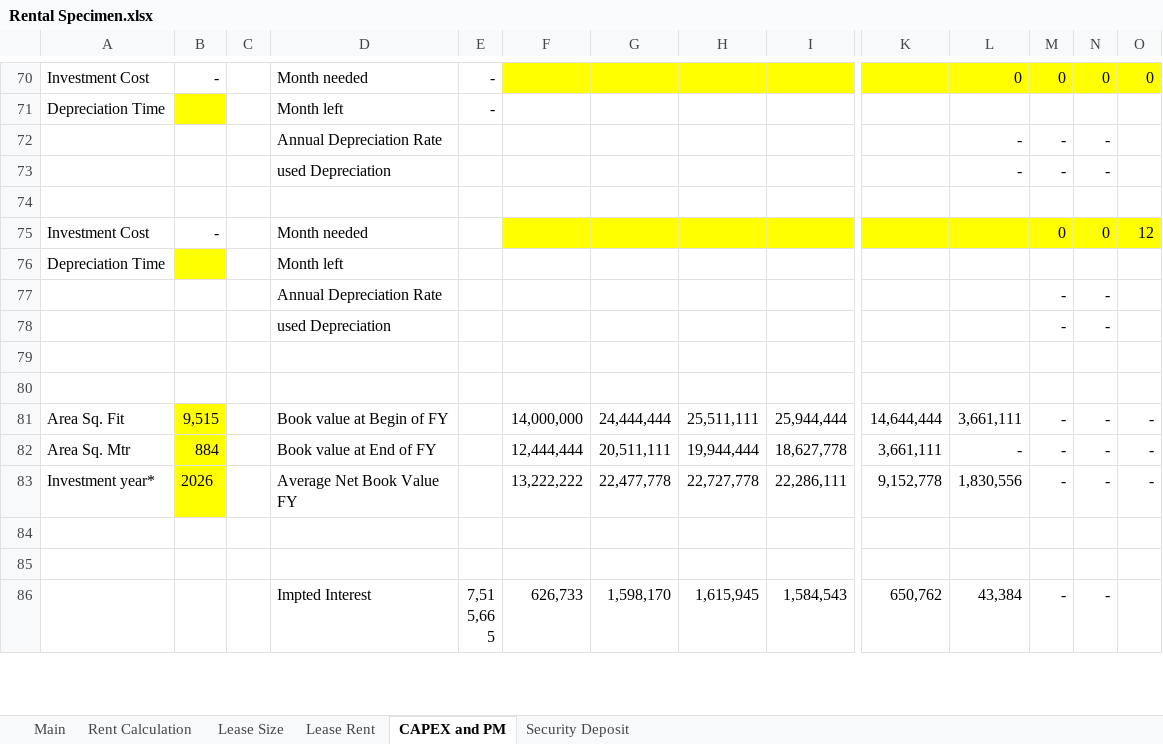
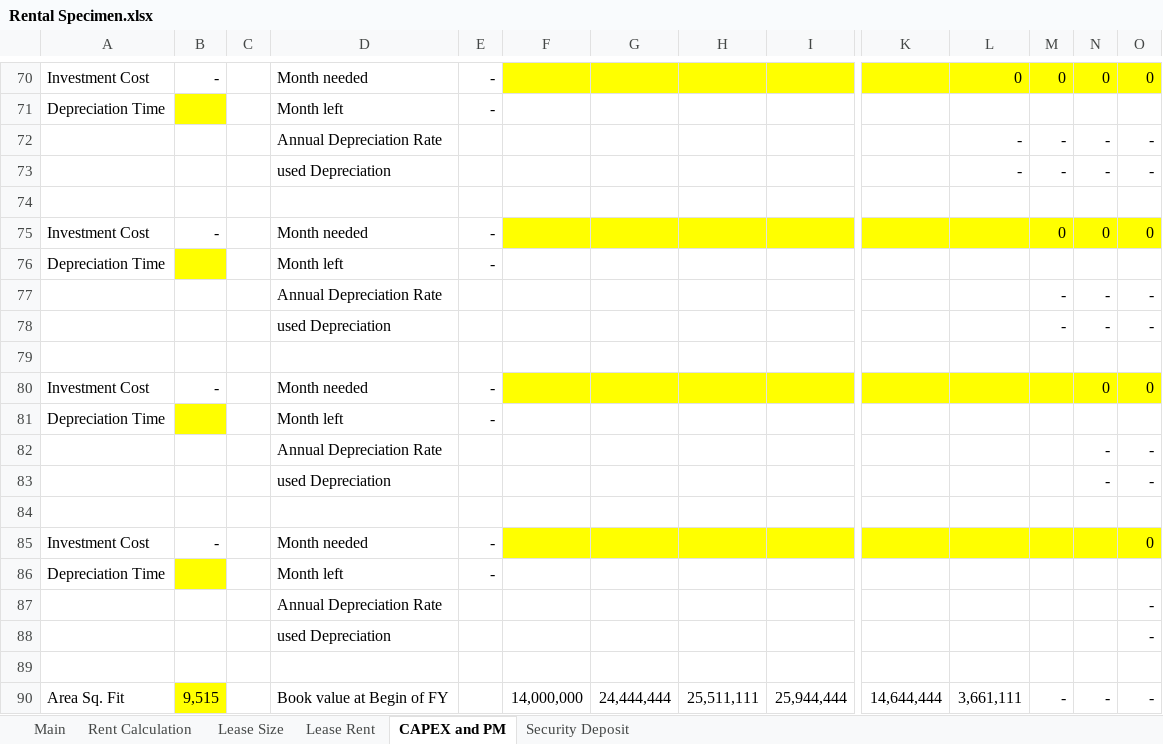
Before and after one commit to NarendraReddy077/rental-automation, an Excel workbook: artifacts/Rental Specimen.xlsx, sheet CAPEX and PM, drawn as a sheet; only a part is shown, gaps mark what is left out; the shorter side is filled out with more unchanged rows; values as stored, in another font and other column widths than the file's, no borders; rows hold the shown columns only; the diff covers the shown part only; the diff names each change by its address in the sheet, - before the commit and + after, or states it on an @@ line.

Commit message:
...

```diff
--- a/artifacts/Rental Specimen.xlsx (sheet CAPEX and PM)
+++ b/artifacts/Rental Specimen.xlsx (sheet CAPEX and PM)
-O72:O73: (empty)
+O72:O73: -
-E75:E76: (empty)
+E75:E76: -
-O75: 12
+O75: 0
-O77:O78: (empty)
+O77:O78: -
+row 80: Investment Cost | - |  | Month needed | - |  |  |  |  |  |  |  | 0 | 0
+row 81: Depreciation Time |  |  | Month left | -
+row 82:  |  |  | Annual Depreciation Rate |  |  |  |  |  |  |  |  | - | -
+row 83:  |  |  | used Depreciation |  |  |  |  |  |  |  |  | - | -
+row 84: (empty)
+row 85: Investment Cost | - |  | Month needed | - |  |  |  |  |  |  |  |  | 0
+row 86: Depreciation Time |  |  | Month left | -
+row 87:  |  |  | Annual Depreciation Rate |  |  |  |  |  |  |  |  |  | -
+row 88:  |  |  | used Depreciation |  |  |  |  |  |  |  |  |  | -
```
Also changed, not shown: 16 edited cells and cell formats elsewhere in this sheet, formulas that keep their value.
